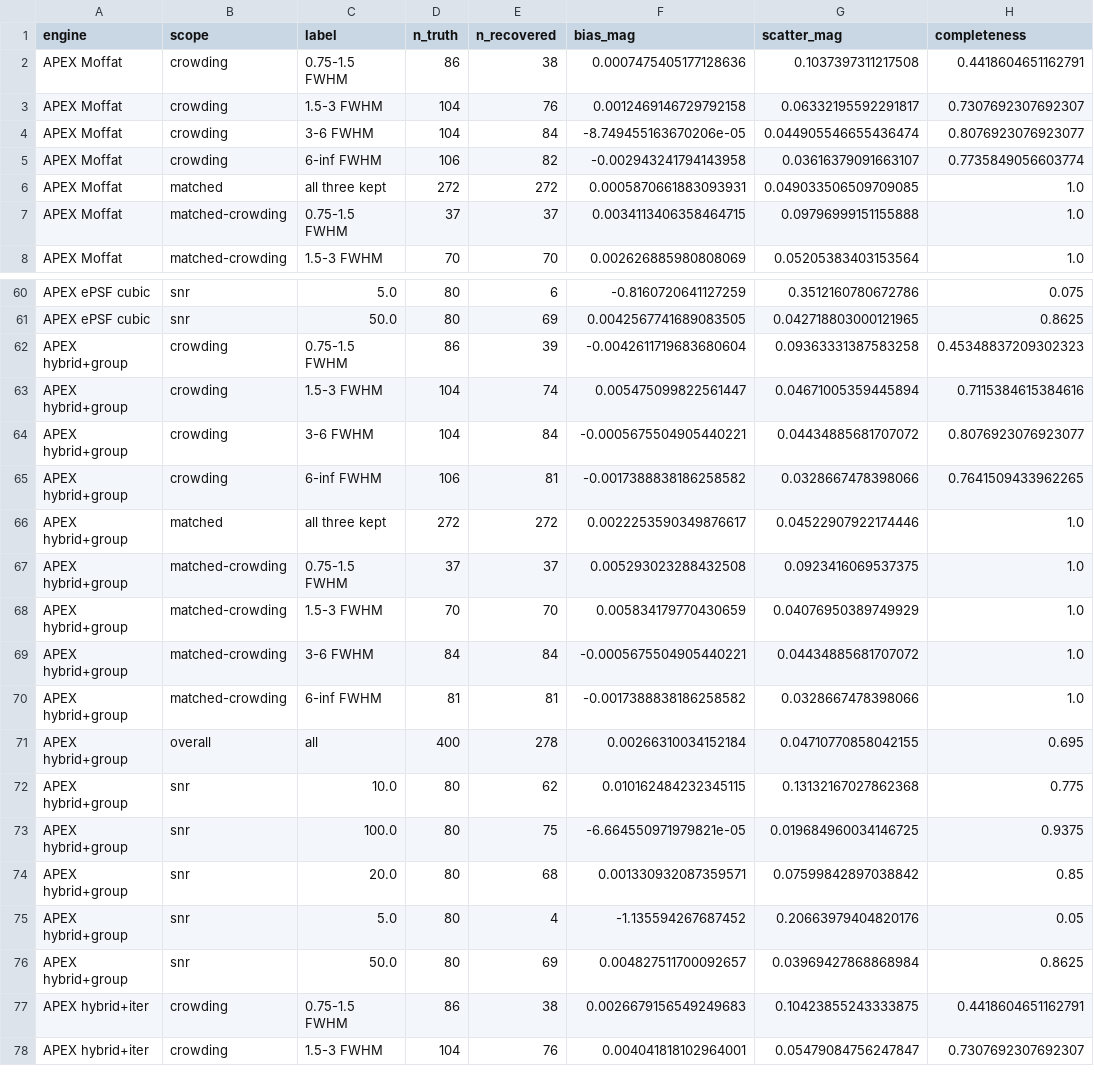
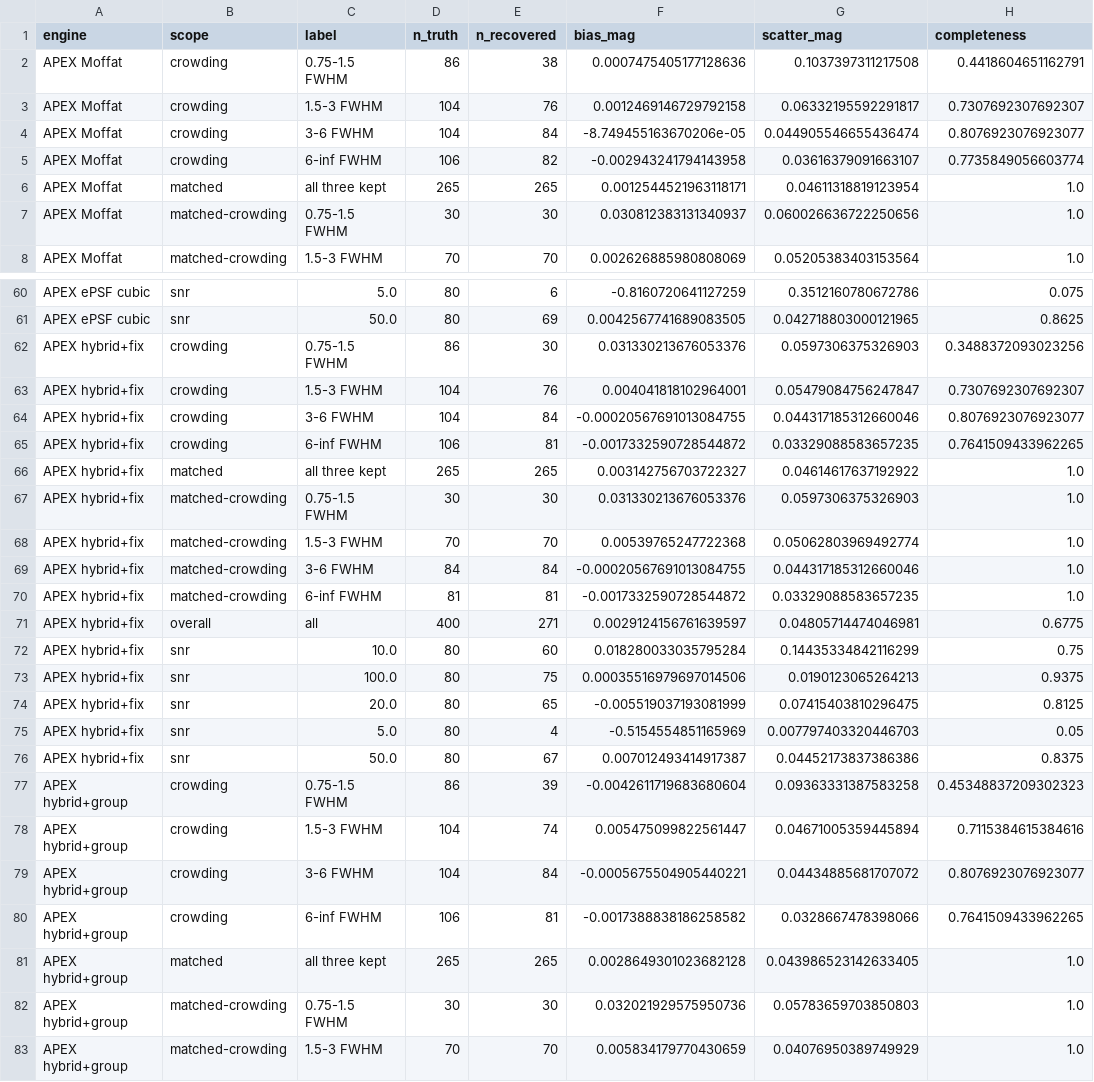
Before and after one commit to Diu1773/APEX_AutomatedPhotometryEXtraction, a CSV file: validation/psf_engines/recovery_three_engines.csv, drawn as a sheet; only a part is shown, gaps mark what is left out; the shorter side is filled out with more unchanged rows; the diff covers the shown part only.

```diff
--- a/validation/psf_engines/recovery_three_engines.csv
+++ b/validation/psf_engines/recovery_three_engines.csv
@@ -5,4 +5,4 @@ APEX Moffat,crowding,3-6 FWHM,104,84,-8.749455163670206e-05,0.044905546655436474
 APEX Moffat,crowding,6-inf FWHM,106,82,-0.002943241794143958,0.03616379091663107,0.7735849056603774
-APEX Moffat,matched,all three kept,272,272,0.0005870661883093931,0.049033506509709085,1.0
-APEX Moffat,matched-crowding,0.75-1.5 FWHM,37,37,0.0034113406358464715,0.09796999151155888,1.0
+APEX Moffat,matched,all three kept,265,265,0.0012544521963118171,0.04611318819123954,1.0
+APEX Moffat,matched-crowding,0.75-1.5 FWHM,30,30,0.030812383131340937,0.060026636722250656,1.0
 APEX Moffat,matched-crowding,1.5-3 FWHM,70,70,0.002626885980808069,0.05205383403153564,1.0
@@ -61,2 +61,17 @@ APEX ePSF cubic,snr,5.0,80,6,-0.8160720641127259,0.3512160780672786,0.075
 APEX ePSF cubic,snr,50.0,80,69,0.0042567741689083505,0.042718803000121965,0.8625
+APEX hybrid+fix,crowding,0.75-1.5 FWHM,86,30,0.031330213676053376,0.0597306375326903,0.3488372093023256
+APEX hybrid+fix,crowding,1.5-3 FWHM,104,76,0.004041818102964001,0.05479084756247847,0.7307692307692307
+APEX hybrid+fix,crowding,3-6 FWHM,104,84,-0.00020567691013084755,0.044317185312660046,0.8076923076923077
+APEX hybrid+fix,crowding,6-inf FWHM,106,81,-0.0017332590728544872,0.03329088583657235,0.7641509433962265
+APEX hybrid+fix,matched,all three kept,265,265,0.003142756703722327,0.04614617637192922,1.0
+APEX hybrid+fix,matched-crowding,0.75-1.5 FWHM,30,30,0.031330213676053376,0.0597306375326903,1.0
+APEX hybrid+fix,matched-crowding,1.5-3 FWHM,70,70,0.00539765247722368,0.05062803969492774,1.0
+APEX hybrid+fix,matched-crowding,3-6 FWHM,84,84,-0.00020567691013084755,0.044317185312660046,1.0
+APEX hybrid+fix,matched-crowding,6-inf FWHM,81,81,-0.0017332590728544872,0.03329088583657235,1.0
+APEX hybrid+fix,overall,all,400,271,0.0029124156761639597,0.04805714474046981,0.6775
+APEX hybrid+fix,snr,10.0,80,60,0.018280033035795284,0.14435334842116299,0.75
+APEX hybrid+fix,snr,100.0,80,75,0.00035516979697014506,0.0190123065264213,0.9375
+APEX hybrid+fix,snr,20.0,80,65,-0.005519037193081999,0.07415403810296475,0.8125
+APEX hybrid+fix,snr,5.0,80,4,-0.5154554851165969,0.007797403320446703,0.05
+APEX hybrid+fix,snr,50.0,80,67,0.007012493414917387,0.04452173837386386,0.8375
 APEX hybrid+group,crowding,0.75-1.5 FWHM,86,39,-0.0042611719683680604,0.09363331387583258,0.45348837209302323
@@ -65,4 +80,4 @@ APEX hybrid+group,crowding,3-6 FWHM,104,84,-0.0005675504905440221,0.044348856817
 APEX hybrid+group,crowding,6-inf FWHM,106,81,-0.0017388838186258582,0.0328667478398066,0.7641509433962265
-APEX hybrid+group,matched,all three kept,272,272,0.0022253590349876617,0.04522907922174446,1.0
-APEX hybrid+group,matched-crowding,0.75-1.5 FWHM,37,37,0.005293023288432508,0.0923416069537375,1.0
+APEX hybrid+group,matched,all three kept,265,265,0.0028649301023682128,0.043986523142633405,1.0
+APEX hybrid+group,matched-crowding,0.75-1.5 FWHM,30,30,0.032021929575950736,0.05783659703850803,1.0
 APEX hybrid+group,matched-crowding,1.5-3 FWHM,70,70,0.005834179770430659,0.04076950389749929,1.0
```
Also changed, not shown: 40 edited cells elsewhere in this file, validation/psf_engines/gap_paired_effect.csv, 13 other files.
